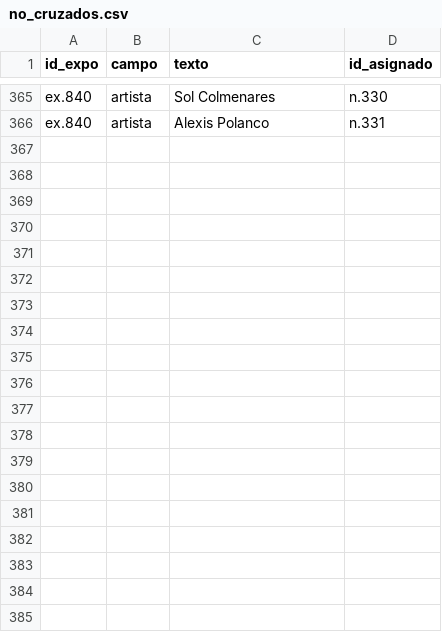
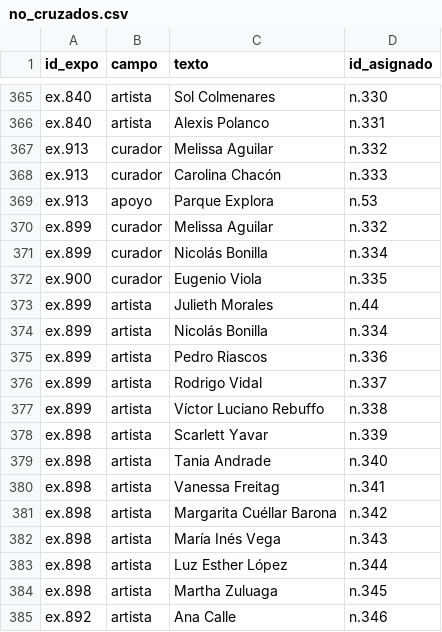
Before and after one commit to clockgatonegro/MLT-web, a CSV file: data/no_cruzados.csv, drawn as a sheet; only a part is shown, gaps mark what is left out; the diff covers the shown part only; the diff names each change by its address in the sheet, - before the commit and + after, or states it on an @@ line.

```diff
--- a/data/no_cruzados.csv
+++ b/data/no_cruzados.csv
+row 367: ex.913 | curador | Melissa Aguilar | n.332
+row 368: ex.913 | curador | Carolina Chacón | n.333
+row 369: ex.913 | apoyo | Parque Explora | n.53
+row 370: ex.899 | curador | Melissa Aguilar | n.332
+row 371: ex.899 | curador | Nicolás Bonilla | n.334
+row 372: ex.900 | curador | Eugenio Viola | n.335
+row 373: ex.899 | artista | Julieth Morales | n.44
+row 374: ex.899 | artista | Nicolás Bonilla | n.334
+row 375: ex.899 | artista | Pedro Riascos | n.336
+row 376: ex.899 | artista | Rodrigo Vidal | n.337
+row 377: ex.899 | artista | Víctor Luciano Rebuffo | n.338
+row 378: ex.898 | artista | Scarlett Yavar | n.339
+row 379: ex.898 | artista | Tania Andrade | n.340
+row 380: ex.898 | artista | Vanessa Freitag | n.341
+row 381: ex.898 | artista | Margarita Cuéllar Barona | n.342
+row 382: ex.898 | artista | María Inés Vega | n.343
+row 383: ex.898 | artista | Luz Esther López | n.344
+row 384: ex.898 | artista | Martha Zuluaga | n.345
+row 385: ex.892 | artista | Ana Calle | n.346
```
Also changed, not shown: 24 added rows elsewhere in this file, data/agentes.csv, data/conflictos_cactus.csv, 10 other files.
